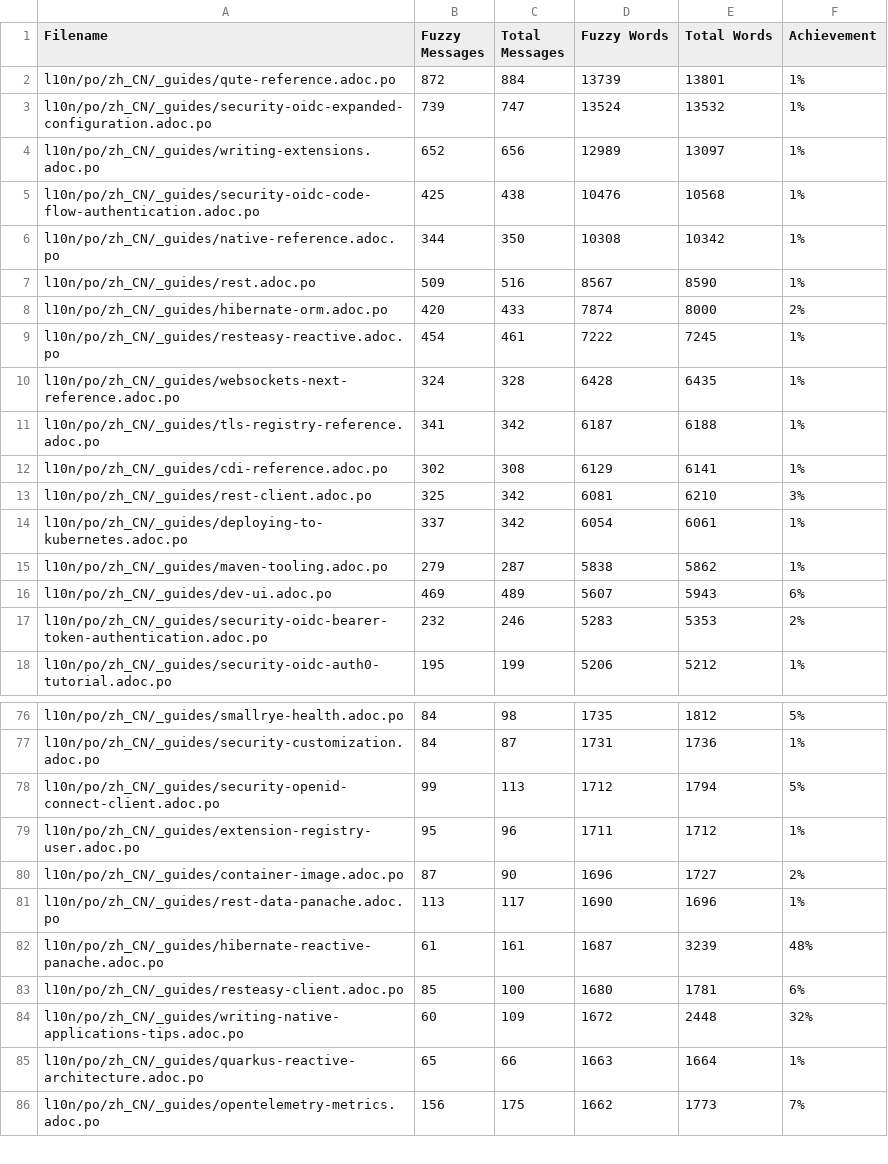
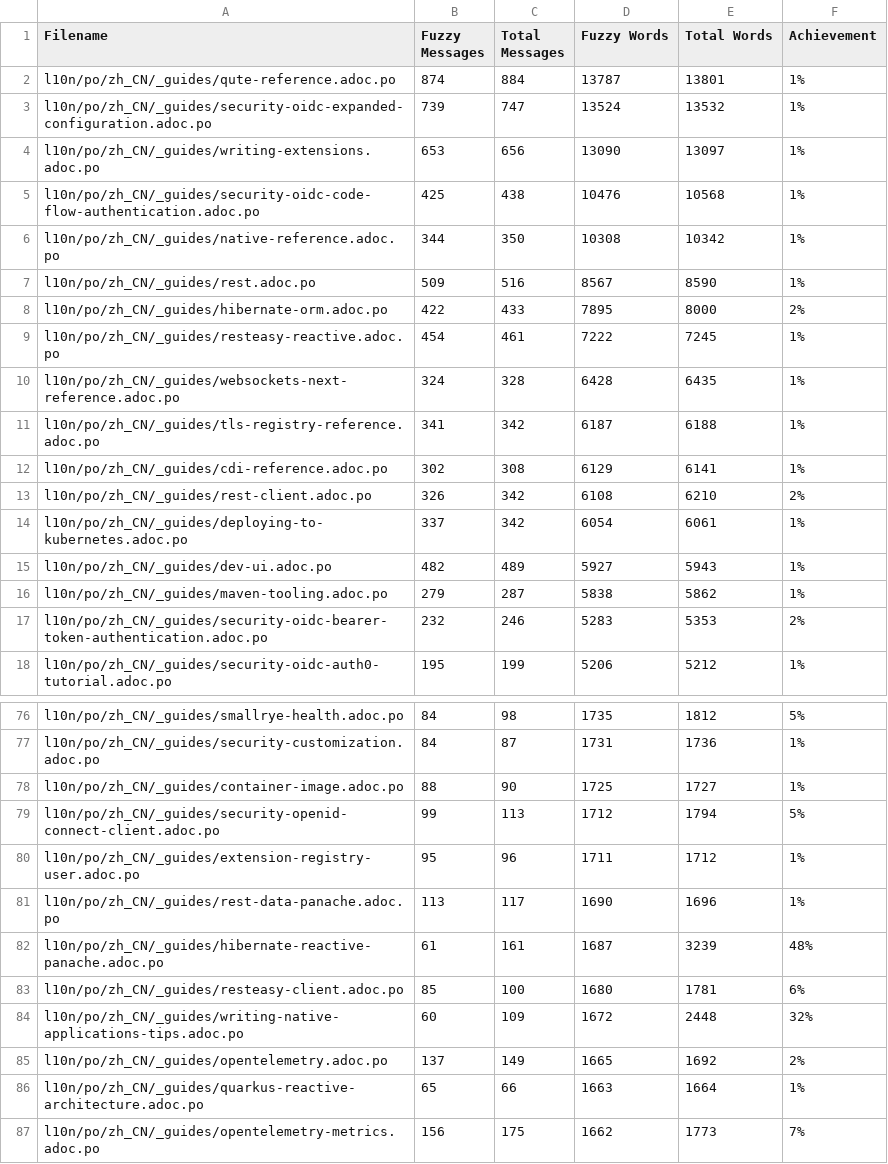
Before and after one commit to quarkusio/cn.quarkus.io, a CSV file: l10n/stats/latest-guides-translation.csv, drawn as a sheet; only a part is shown, gaps mark what is left out; the diff covers the shown part only.

```diff
--- a/l10n/stats/latest-guides-translation.csv
+++ b/l10n/stats/latest-guides-translation.csv
@@ -1,5 +1,5 @@
 Filename, Fuzzy Messages, Total Messages, Fuzzy Words, Total Words, Achievement
-l10n/po/zh_CN/_guides/qute-reference.adoc.po, 872, 884, 13739, 13801, 1%
+l10n/po/zh_CN/_guides/qute-reference.adoc.po, 874, 884, 13787, 13801, 1%
 l10n/po/zh_CN/_guides/security-oidc-expanded-configuration.adoc.po, 739, 747, 13524, 13532, 1%
-l10n/po/zh_CN/_guides/writing-extensions.adoc.po, 652, 656, 12989, 13097, 1%
+l10n/po/zh_CN/_guides/writing-extensions.adoc.po, 653, 656, 13090, 13097, 1%
 l10n/po/zh_CN/_guides/security-oidc-code-flow-authentication.adoc.po, 425, 438, 10476, 10568, 1%
@@ -7,3 +7,3 @@ l10n/po/zh_CN/_guides/native-reference.adoc.po, 344, 350, 10308, 10342, 1%
 l10n/po/zh_CN/_guides/rest.adoc.po, 509, 516, 8567, 8590, 1%
-l10n/po/zh_CN/_guides/hibernate-orm.adoc.po, 420, 433, 7874, 8000, 2%
+l10n/po/zh_CN/_guides/hibernate-orm.adoc.po, 422, 433, 7895, 8000, 2%
 l10n/po/zh_CN/_guides/resteasy-reactive.adoc.po, 454, 461, 7222, 7245, 1%
@@ -12,6 +12,6 @@ l10n/po/zh_CN/_guides/tls-registry-reference.adoc.po, 341, 342, 6187, 6188, 1%
 l10n/po/zh_CN/_guides/cdi-reference.adoc.po, 302, 308, 6129, 6141, 1%
-l10n/po/zh_CN/_guides/rest-client.adoc.po, 325, 342, 6081, 6210, 3%
+l10n/po/zh_CN/_guides/rest-client.adoc.po, 326, 342, 6108, 6210, 2%
 l10n/po/zh_CN/_guides/deploying-to-kubernetes.adoc.po, 337, 342, 6054, 6061, 1%
+l10n/po/zh_CN/_guides/dev-ui.adoc.po, 482, 489, 5927, 5943, 1%
 l10n/po/zh_CN/_guides/maven-tooling.adoc.po, 279, 287, 5838, 5862, 1%
-l10n/po/zh_CN/_guides/dev-ui.adoc.po, 469, 489, 5607, 5943, 6%
 l10n/po/zh_CN/_guides/security-oidc-bearer-token-authentication.adoc.po, 232, 246, 5283, 5353, 2%
@@ -77,5 +77,5 @@ l10n/po/zh_CN/_guides/smallrye-health.adoc.po, 84, 98, 1735, 1812, 5%
 l10n/po/zh_CN/_guides/security-customization.adoc.po, 84, 87, 1731, 1736, 1%
+l10n/po/zh_CN/_guides/container-image.adoc.po, 88, 90, 1725, 1727, 1%
 l10n/po/zh_CN/_guides/security-openid-connect-client.adoc.po, 99, 113, 1712, 1794, 5%
 l10n/po/zh_CN/_guides/extension-registry-user.adoc.po, 95, 96, 1711, 1712, 1%
-l10n/po/zh_CN/_guides/container-image.adoc.po, 87, 90, 1696, 1727, 2%
 l10n/po/zh_CN/_guides/rest-data-panache.adoc.po, 113, 117, 1690, 1696, 1%
@@ -84,2 +84,3 @@ l10n/po/zh_CN/_guides/resteasy-client.adoc.po, 85, 100, 1680, 1781, 6%
 l10n/po/zh_CN/_guides/writing-native-applications-tips.adoc.po, 60, 109, 1672, 2448, 32%
+l10n/po/zh_CN/_guides/opentelemetry.adoc.po, 137, 149, 1665, 1692, 2%
 l10n/po/zh_CN/_guides/quarkus-reactive-architecture.adoc.po, 65, 66, 1663, 1664, 1%
```
Also changed, not shown: 8 added rows, 9 removed rows and 6 edited cells elsewhere in this file, l10n/stats/posts-translation.csv.
